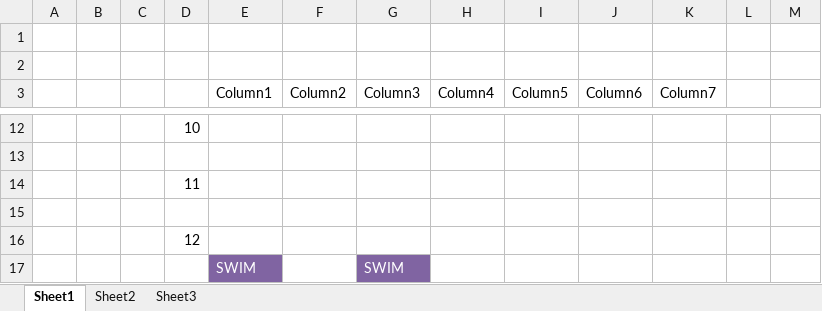
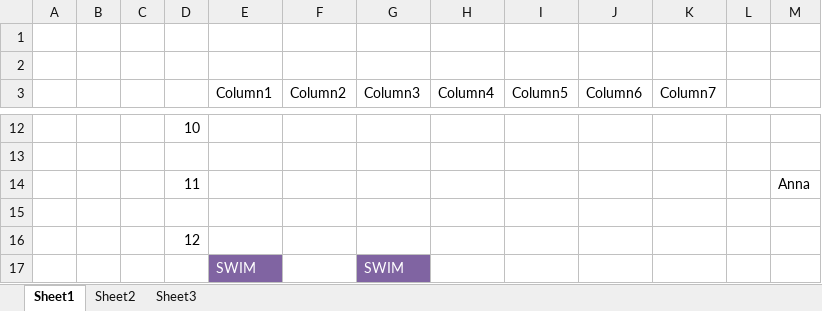
Before and after one commit to ubcst/Schematics, an Excel workbook: Schedule.xlsx, sheet Sheet1, drawn as a sheet; only a part is shown, gaps mark what is left out; values as stored, in another font and other column widths than the file's, no borders; charts and pictures and table styles not drawn; the diff names each change by its address in the sheet, - before the commit and + after, or states it on an @@ line.

Commit message:
practice submission Anna

```diff
--- a/Schedule.xlsx (sheet Sheet1)
+++ b/Schedule.xlsx (sheet Sheet1)
-M14: (empty)
+M14: Anna
```
